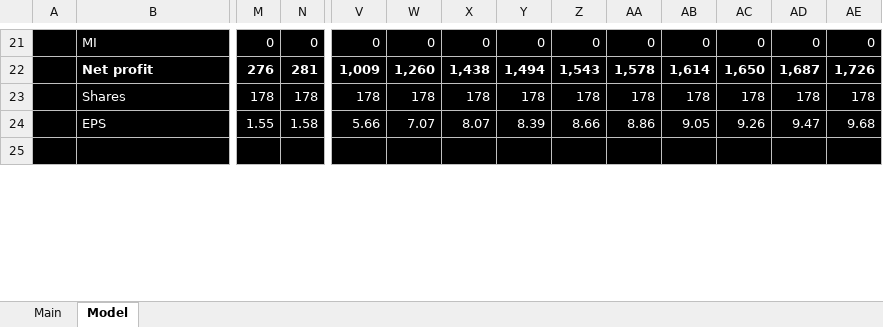
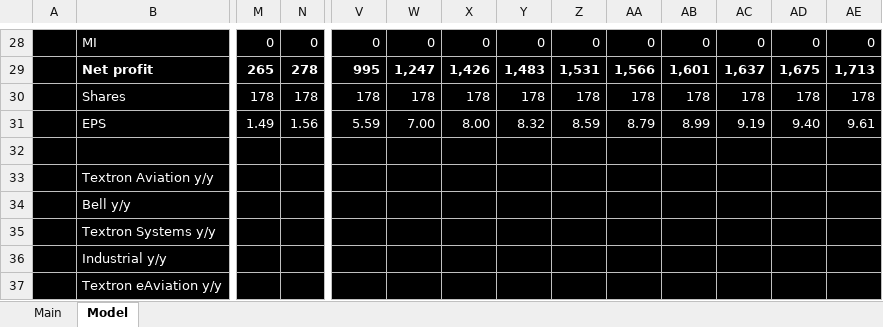
Before and after one commit to antev1/FinanceModels, an Excel workbook: Financial Analysis/TXT.xlsx, sheet Model, drawn as a sheet; only a part is shown, gaps mark what is left out; values as stored, in another font and other column widths than the file's, no borders; charts and pictures not drawn; addresses are those after the commit; rows hold the shown columns only; the diff covers the shown part only; the diff names each change by its address in the sheet, - before the commit and + after, or states it on an @@ line.

```diff
--- a/Financial Analysis/TXT.xlsx (sheet Model)
+++ b/Financial Analysis/TXT.xlsx (sheet Model)
-M29: 276
+M29: 265
-N29: 281
+N29: 278
-V29: 1,009
+V29: 995
-W29: 1,260
+W29: 1,247
-X29: 1,438
+X29: 1,426
-Y29: 1,494
+Y29: 1,483
-Z29: 1,543
+Z29: 1,531
-AA29: 1,578
+AA29: 1,566
-AB29: 1,614
+AB29: 1,601
-AC29: 1,650
+AC29: 1,637
-AD29: 1,687
+AD29: 1,675
-AE29: 1,726
+AE29: 1,713
-M31: 1.55
+M31: 1.49
-N31: 1.58
+N31: 1.56
-V31: 5.66
+V31: 5.59
-W31: 7.07
+W31: 7.00
-X31: 8.07
+X31: 8.00
-Y31: 8.39
+Y31: 8.32
-Z31: 8.66
+Z31: 8.59
-AA31: 8.86
+AA31: 8.79
-AB31: 9.05
+AB31: 8.99
-AC31: 9.26
+AC31: 9.19
-AD31: 9.47
+AD31: 9.40
-AE31: 9.68
+AE31: 9.61
+row 33:  | Textron Aviation y/y
+row 34:  | Bell y/y
+row 35:  | Textron Systems y/y
+row 36:  | Industrial y/y
+row 37:  | Textron eAviation y/y
```
Also changed, not shown: 14 added rows and 267 edited cells elsewhere in this sheet, sheet Main, formulas that keep their value, charts or pictures, Financial Analysis/BA.L.xlsx, Financial Analysis/FB.xlsx, 57 other files.
